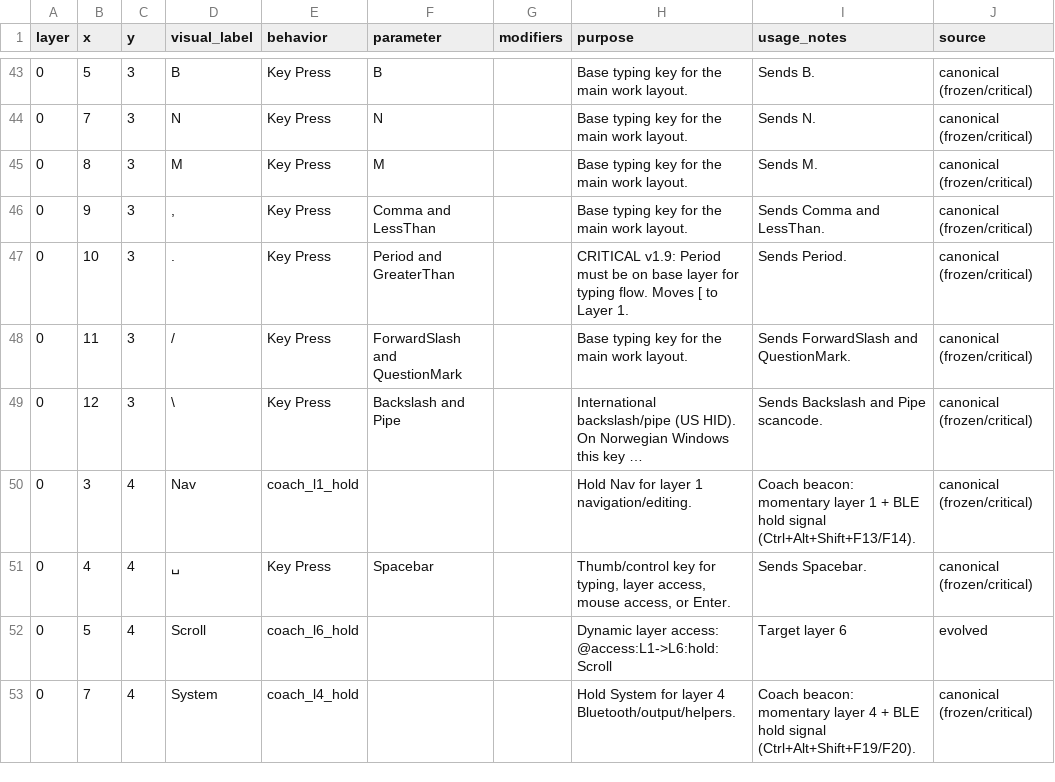
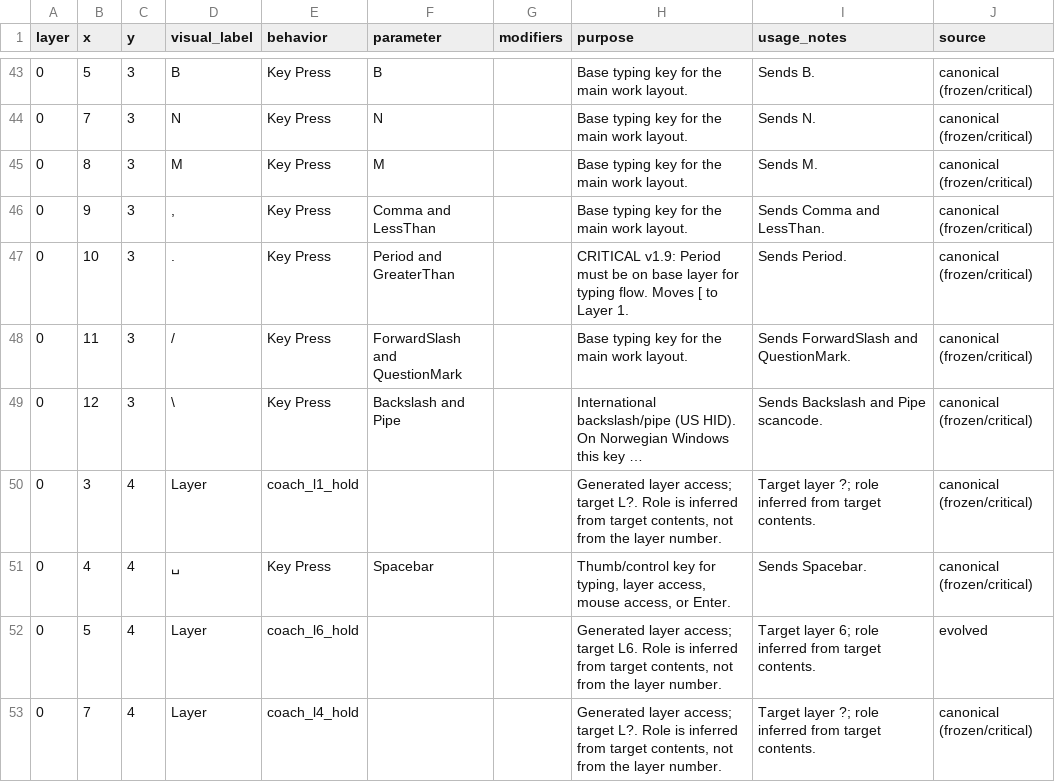
Before and after one commit to Glx28/charybdis-coach, a CSV file: data/keybindings_explained.csv, drawn as a sheet; only a part is shown, gaps mark what is left out; long unchanged cells end in …; the diff covers the shown part only; the diff names each change by its address in the sheet, - before the commit and + after, or states it on an @@ line.

Commit message:
Infer layer roles dynamically

```diff
--- a/data/keybindings_explained.csv
+++ b/data/keybindings_explained.csv
-D50 (visual_label): Nav
+D50 (visual_label): Layer
-H50 (purpose): Hold Nav for layer 1 navigation/editing.
+H50 (purpose): Generated layer access; target L?. Role is inferred from target contents, not from the layer number.
-I50 (usage_notes): Coach beacon: momentary layer 1 + BLE hold signal (Ctrl+Alt+Shift+F13/F14).
+I50 (usage_notes): Target layer ?; role inferred from target contents.
-D52 (visual_label): Scroll
+D52 (visual_label): Layer
-H52 (purpose): Dynamic layer access: @access:L1->L6:hold:Scroll
+H52 (purpose): Generated layer access; target L6. Role is inferred from target contents, not from the layer number.
-I52 (usage_notes): Target layer 6
+I52 (usage_notes): Target layer 6; role inferred from target contents.
-D53 (visual_label): System
+D53 (visual_label): Layer
-H53 (purpose): Hold System for layer 4 Bluetooth/output/helpers.
+H53 (purpose): Generated layer access; target L?. Role is inferred from target contents, not from the layer number.
-I53 (usage_notes): Coach beacon: momentary layer 4 + BLE hold signal (Ctrl+Alt+Shift+F19/F20).
+I53 (usage_notes): Target layer ?; role inferred from target contents.
```
Also changed, not shown: 39 edited cells elsewhere in this file, 2 other files.
